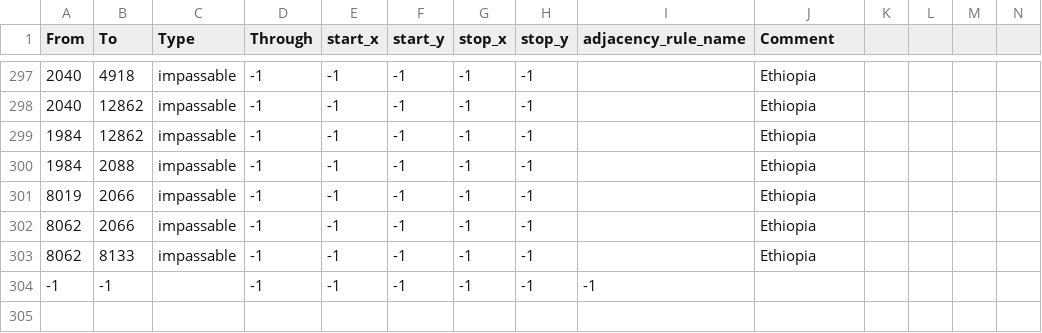
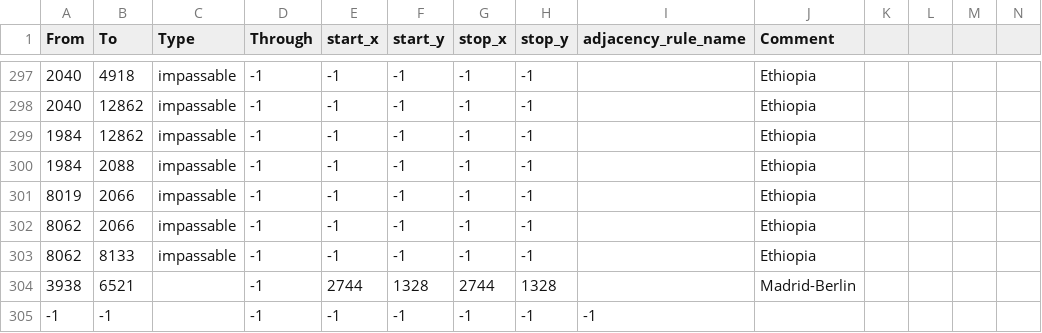
Before and after one commit to GrenadierSchubes/Oak-Remade-MP, a CSV file: map/adjacencies.csv, drawn as a sheet; only a part is shown, gaps mark what is left out; the diff names each change by its address in the sheet, - before the commit and + after, or states it on an @@ line.

Commit message:
Madrid-Berlin Strait
New connection between Madrid and Berlin

```diff
--- a/map/adjacencies.csv
+++ b/map/adjacencies.csv
+row 304: 3938 | 6521 |  | -1 | 2744 | 1328 | 2744 | 1328 |  | Madrid-Berlin
```
Also changed, not shown: 1 other file.
